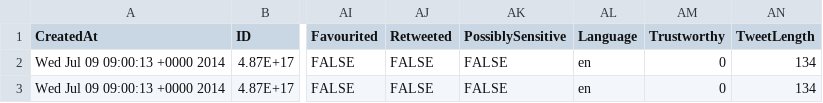
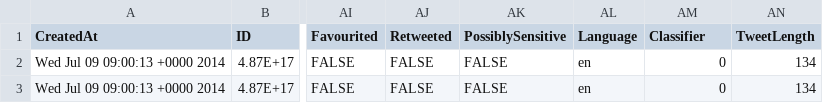
Before and after one commit to Kaushy/SupportVectorMachine, a CSV file: 1.csv, drawn as a sheet; only a part is shown, gaps mark what is left out; the diff names each change by its address in the sheet, - before the commit and + after, or states it on an @@ line.

Commit message:
Commit of RRF SVM AND DataManipulation Mod

```diff
--- a/1.csv
+++ b/1.csv
-AM1: Trustworthy
+AM1: Classifier
```
Also changed, not shown: 10 other files.
